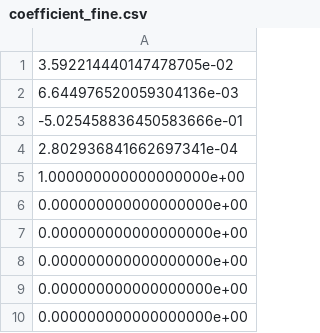
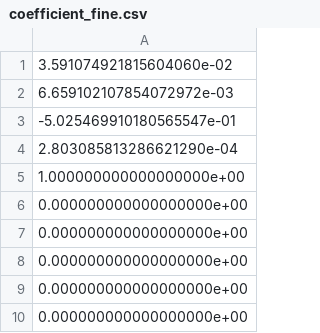
Before and after one commit to ikrom96git/MLSDC, a CSV file: mlsdc/coefficient_fine.csv, drawn as a sheet.

```diff
--- a/mlsdc/coefficient_fine.csv
+++ b/mlsdc/coefficient_fine.csv
@@ -1,5 +1,5 @@
-3.592214440147478705e-02
-6.644976520059304136e-03
--5.025458836450583666e-01
-2.802936841662697341e-04
+3.591074921815604060e-02
+6.659102107854072972e-03
+-5.025469910180565547e-01
+2.803085813286621290e-04
 1.000000000000000000e+00
```
Also changed, not shown: mlsdc/U_finest.csv, 21 other files.
